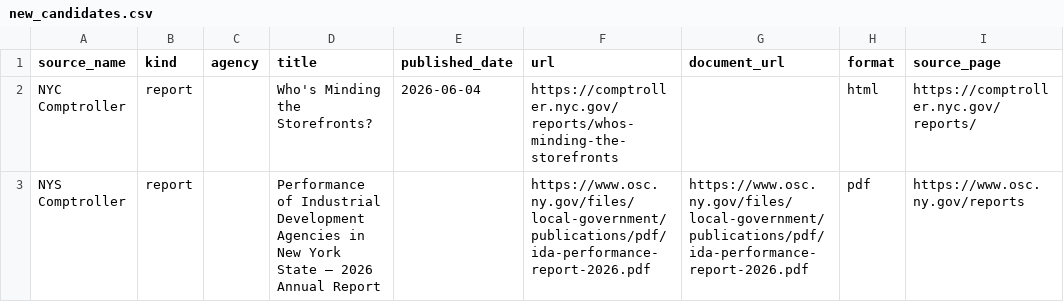
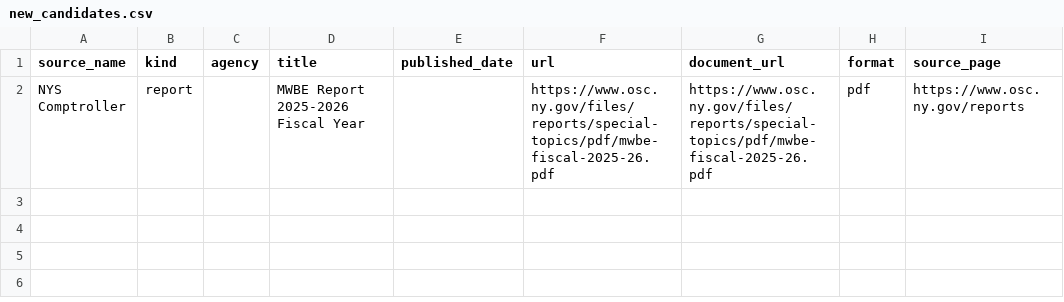
Before and after one commit to umqadir/nyc-report-heat, a CSV file: outputs/new_candidates.csv, drawn as a sheet.

```diff
--- a/outputs/new_candidates.csv
+++ b/outputs/new_candidates.csv
@@ -1,3 +1,2 @@
 source_name,kind,agency,title,published_date,url,document_url,format,source_page
-NYC Comptroller,report,,Who's Minding the Storefronts?,2026-06-04,https://comptroller.nyc.gov/reports/whos-minding-the-storefronts,,html,https://comptroller.nyc.gov/reports/
-NYS Comptroller,report,,Performance of Industrial Development Agencies in New York State – 2026 Annual Report,,https://www.osc.ny.gov/files/local-government/publications/pdf/ida-performance-report-2026.pdf,https://www.osc.ny.gov/files/local-government/publications/pdf/ida-performance-report-2026.pdf,pdf,https://www.osc.ny.gov/reports
+NYS Comptroller,report,,MWBE Report 2025-2026 Fiscal Year,,https://www.osc.ny.gov/files/reports/special-topics/pdf/mwbe-fiscal-2025-26.pdf,https://www.osc.ny.gov/files/reports/special-topics/pdf/mwbe-fiscal-2025-26.pdf,pdf,https://www.osc.ny.gov/reports
```
Also changed, not shown: outputs/link_heat.csv, outputs/ranked.csv, 8 other files.
